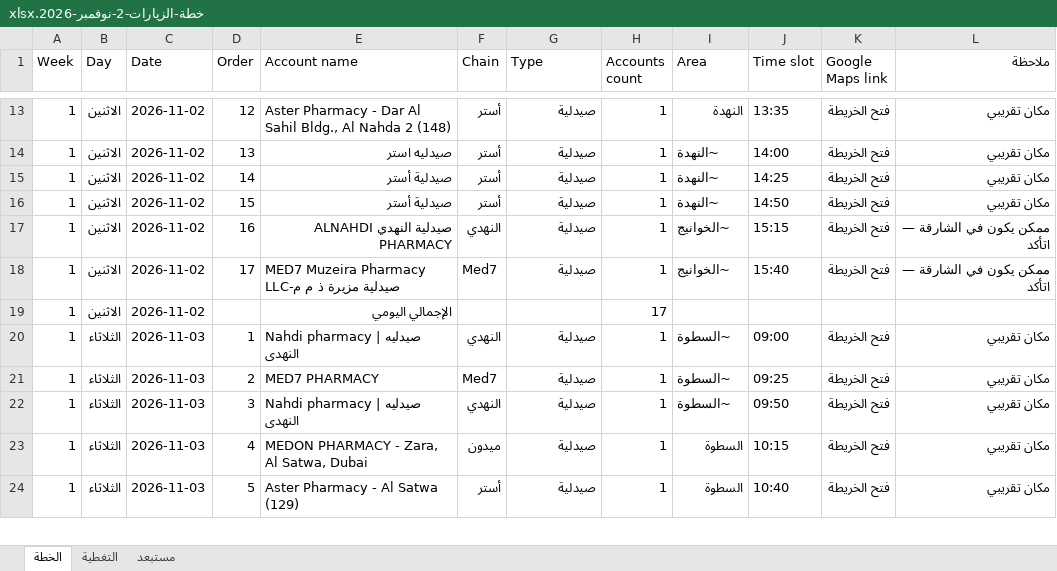
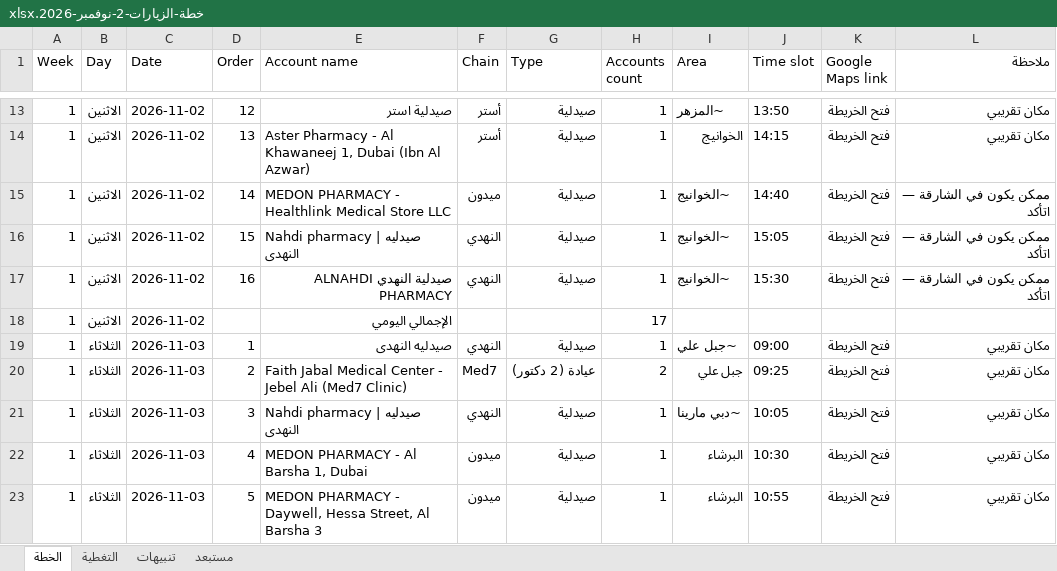
Before and after one commit to momoelmasry44-cpu/awesome-freellm-apis, an Excel workbook: plans/خطة-الزيارات-2-نوفمبر-2026.xlsx, sheet الخطة, drawn as a sheet; only a part is shown, gaps mark what is left out; values as stored, in another font and other column widths than the file's, no cell formats; removed rows and columns are numbered as before the commit, all else as after; the diff covers the shown part only; the diff names each change by its address in the sheet, - before the commit and + after, or states it on an @@ line.

```diff
--- a/plans/خطة-الزيارات-2-نوفمبر-2026.xlsx (sheet الخطة)
+++ b/plans/خطة-الزيارات-2-نوفمبر-2026.xlsx (sheet الخطة)
+sheet tab: تنبيهات
-E13 (Account name): Aster Pharmacy - Dar Al Sahil Bldg., Al Nahda 2 (148)
+E13 (Account name): صيدلية استر
-I13 (Area): النهدة
+I13 (Area): ~المزهر
-J13 (Time slot): 13:35
+J13 (Time slot): 13:50
-E14 (Account name): صيدليه استر
+E14 (Account name): Aster Pharmacy - Al Khawaneej 1, Dubai (Ibn Al Azwar)
-I14 (Area): ~النهدة
+I14 (Area): الخوانيج
-J14 (Time slot): 14:00
+J14 (Time slot): 14:15
-E15 (Account name): صيدلية أستر
+E15 (Account name): MEDON PHARMACY - Healthlink Medical Store LLC
-F15 (Chain): أستر
+F15 (Chain): ميدون
-I15:I16 (Area): ~النهدة
+I15:I16 (Area): ~الخوانيج
-J15 (Time slot): 14:25
+J15 (Time slot): 14:40
-L15:L16 (ملاحظة): مكان تقريبي
+L15:L16 (ملاحظة): ممكن يكون في الشارقة — اتأكد
-E16 (Account name): صيدلية أستر
+E16 (Account name): Nahdi pharmacy | صيدليه النهدى
-F16 (Chain): أستر
+F16 (Chain): النهدي
-J16 (Time slot): 14:50
+J16 (Time slot): 15:05
-J17 (Time slot): 15:15
+J17 (Time slot): 15:30
-row 18: 1 | الاثنين | 2026-11-02 | 17 | MED7 Muzeira Pharmacy LLC-صيدلية مزيرة ذ م م | Med7 | صيدلية | 1 | ~الخوانيج | 15:40 | فتح الخريطة | ممكن يكون في الشارقة — اتأكد
-E19 (Account name): Nahdi pharmacy | صيدليه النهدى
+E19 (Account name): صيدليه النهدى
-I19 (Area): ~السطوة
+I19 (Area): ~جبل علي
-E20 (Account name): MED7 PHARMACY
+E20 (Account name): Faith Jabal Medical Center - Jebel Ali (Med7 Clinic)
-G20 (Type): صيدلية
+G20 (Type): عيادة (2 دكتور)
-H20 (Accounts count): 1
+H20 (Accounts count): 2
-I20 (Area): ~السطوة
+I20 (Area): جبل علي
-I21 (Area): ~السطوة
+I21 (Area): ~دبي مارينا
-J21 (Time slot): 09:50
+J21 (Time slot): 10:05
-E22 (Account name): MEDON PHARMACY - Zara, Al Satwa, Dubai
+E22 (Account name): MEDON PHARMACY - Al Barsha 1, Dubai
-I22:I23 (Area): السطوة
+I22:I23 (Area): البرشاء
-J22 (Time slot): 10:15
+J22 (Time slot): 10:30
-E23 (Account name): Aster Pharmacy - Al Satwa (129)
+E23 (Account name): MEDON PHARMACY - Daywell, Hessa Street, Al Barsha 3
-F23 (Chain): أستر
+F23 (Chain): ميدون
-J23 (Time slot): 10:40
+J23 (Time slot): 10:55
```
Also changed, not shown: 1 added row, 1 removed row and 393 edited cells elsewhere in this sheet, sheet التغطية, cell formats, 1 other file.
